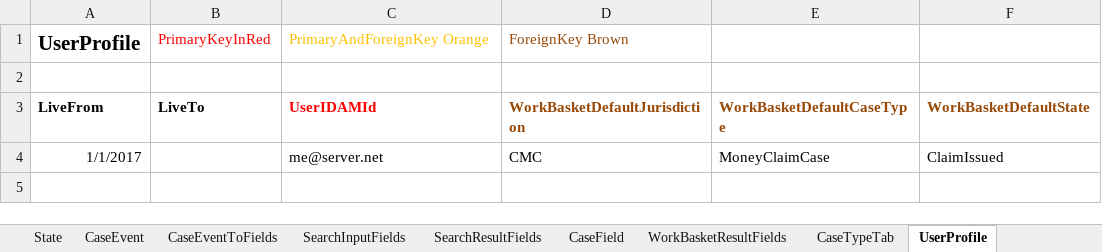
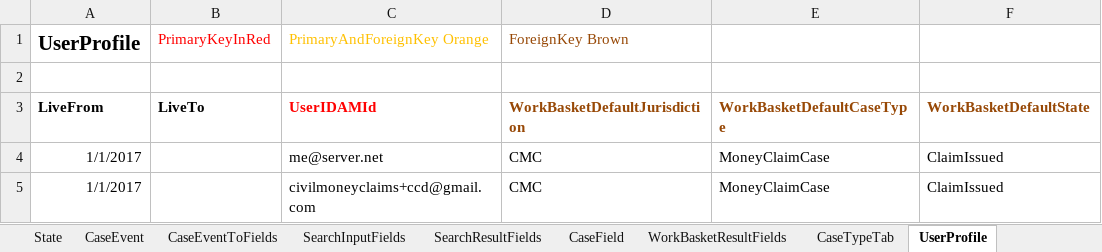
Before and after one commit to angusmack-msft/cmc-integration-tests, an Excel workbook: docker/ccd-definition-import/data/CCD_Definition_CMC.xlsx, sheet UserProfile, drawn as a sheet; values as stored, in another font and other column widths than the file's, no borders; the diff names each change by its address in the sheet, - before the commit and + after, or states it on an @@ line.

```diff
--- a/docker/ccd-definition-import/data/CCD_Definition_CMC.xlsx (sheet UserProfile)
+++ b/docker/ccd-definition-import/data/CCD_Definition_CMC.xlsx (sheet UserProfile)
+row 5: 1/1/2017 |  | civilmoneyclaims+ccd@gmail.com | CMC | MoneyClaimCase | ClaimIssued
```
Also changed, not shown: sheet ComplexTypes, 1 other file.
